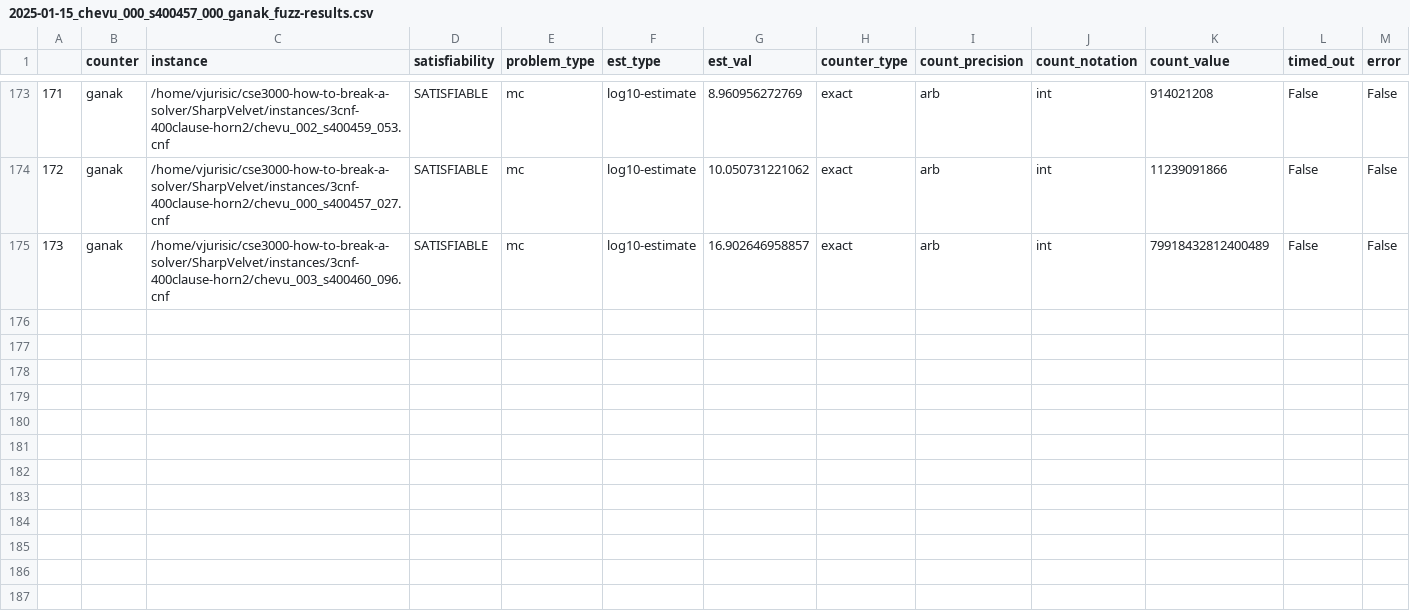
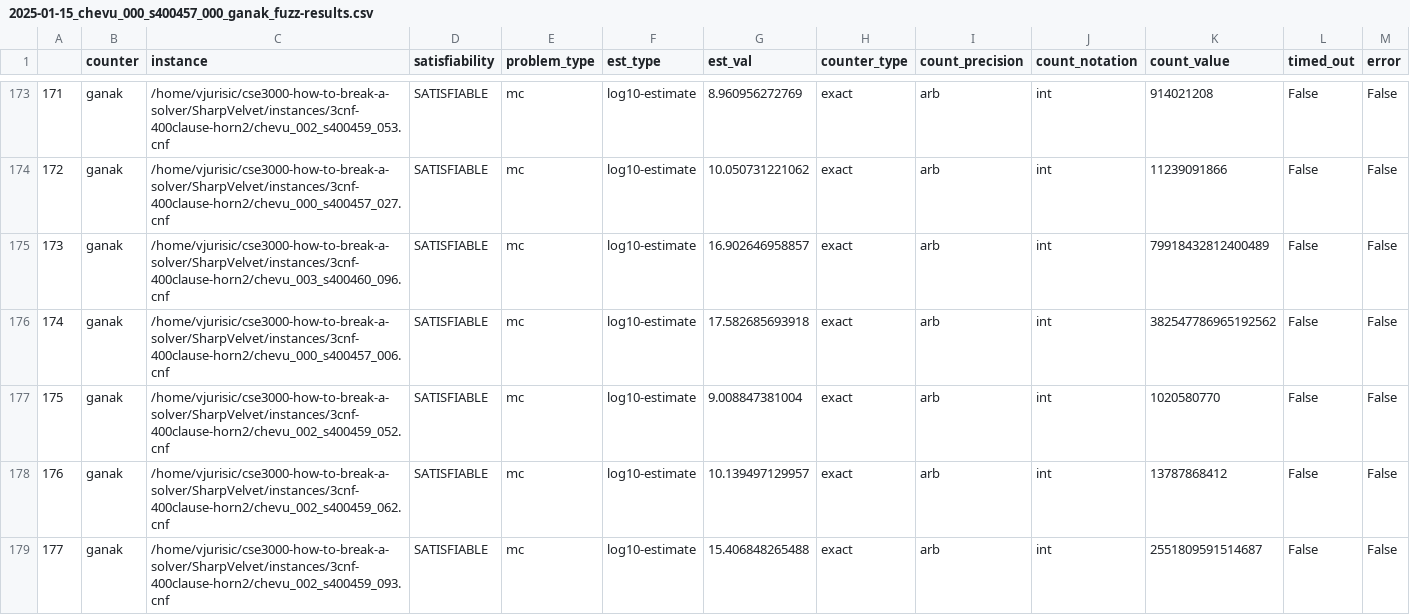
Before and after one commit to Krat-OS/cse3000-how-to-break-a-solver, a CSV file: SharpVelvet/out/2025-01-15_chevu_000_s400457_000_ganak_fuzz-results.csv, drawn as a sheet; only a part is shown, gaps mark what is left out; rows hold the shown columns only; the diff names each change by its address in the sheet, - before the commit and + after, or states it on an @@ line.

```diff
--- a/SharpVelvet/out/2025-01-15_chevu_000_s400457_000_ganak_fuzz-results.csv
+++ b/SharpVelvet/out/2025-01-15_chevu_000_s400457_000_ganak_fuzz-results.csv
+row 176: 174 | ganak | /home/vjurisic/cse3000-how-to-break-a-solver/SharpVelvet/instances/3cnf-400clause-horn2/chevu_000_s400457_006.cnf | SATISFIABLE | mc | log10-estimate | 17.582685693918 | exact | arb | int | 382547786965192562 | False | False
+row 177: 175 | ganak | /home/vjurisic/cse3000-how-to-break-a-solver/SharpVelvet/instances/3cnf-400clause-horn2/chevu_002_s400459_052.cnf | SATISFIABLE | mc | log10-estimate | 9.008847381004 | exact | arb | int | 1020580770 | False | False
+row 178: 176 | ganak | /home/vjurisic/cse3000-how-to-break-a-solver/SharpVelvet/instances/3cnf-400clause-horn2/chevu_002_s400459_062.cnf | SATISFIABLE | mc | log10-estimate | 10.139497129957 | exact | arb | int | 13787868412 | False | False
+row 179: 177 | ganak | /home/vjurisic/cse3000-how-to-break-a-solver/SharpVelvet/instances/3cnf-400clause-horn2/chevu_002_s400459_093.cnf | SATISFIABLE | mc | log10-estimate | 15.406848265488 | exact | arb | int | 2551809591514687 | False | False
```
Also changed, not shown: SharpVelvet/out/2025-01-15_chevu_000_s400457_000_d4g_fuzz-results.csv, SharpVelvet/out/2025-01-15_chevu_000_s400457_000_d4r_fuzz-results.csv, 2 other files.
